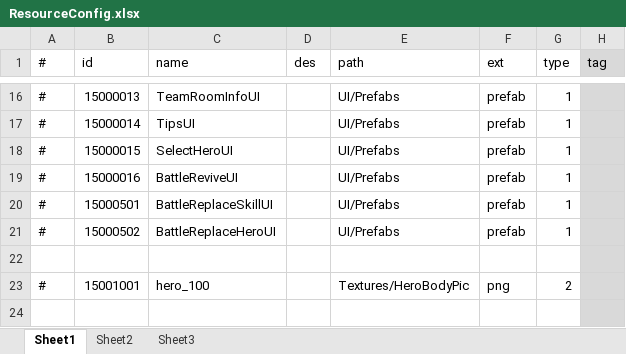
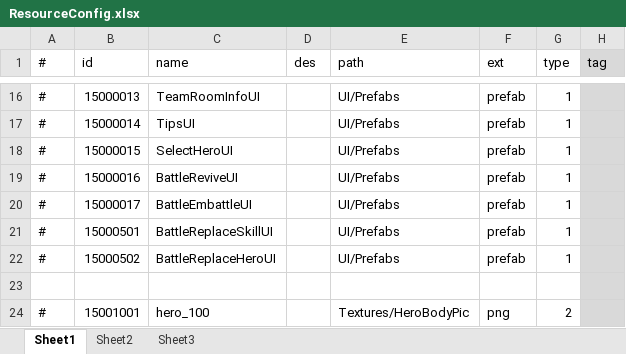
Before and after one commit to thanklzhang/ChainEmber, an Excel workbook: Config/data_config/ResourceConfig.xlsx, sheet Sheet1, drawn as a sheet; only a part is shown, gaps mark what is left out; the shorter side is filled out with more unchanged rows; values as stored, in another font and other column widths than the file's, no borders; the diff names each change by its address in the sheet, - before the commit and + after, or states it on an @@ line.

Commit message:
【battle】增加战斗布阵选英雄逻辑

```diff
--- a/Config/data_config/ResourceConfig.xlsx (sheet Sheet1)
+++ b/Config/data_config/ResourceConfig.xlsx (sheet Sheet1)
+row 20: # | 15000017 | BattleEmbattleUI |  | UI/Prefabs | prefab | 1
```
Also changed, not shown: 17 other files.
